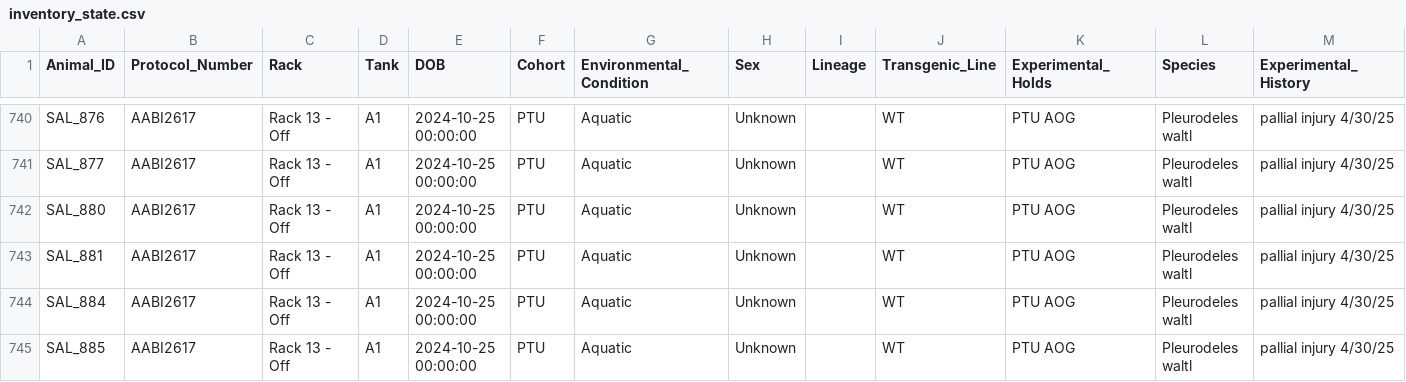
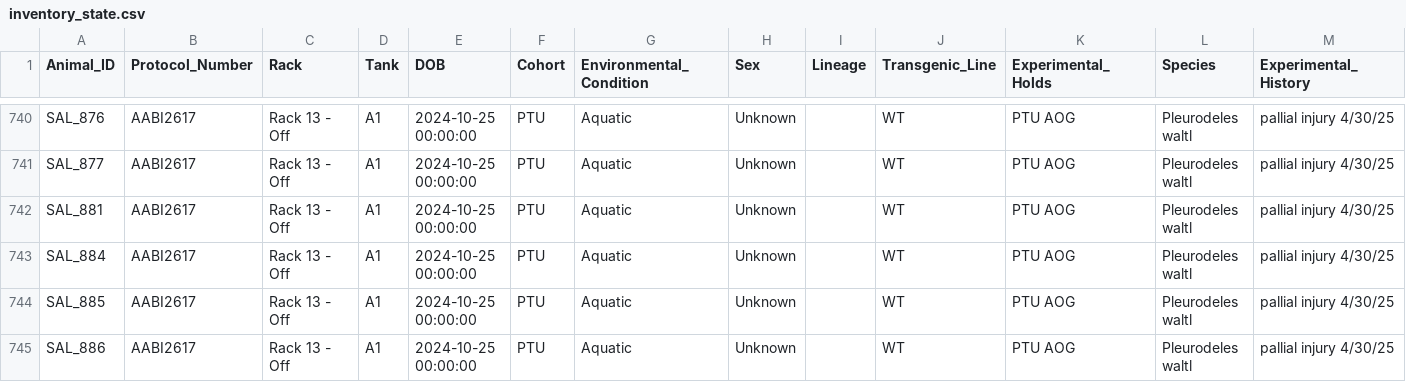
Before and after one commit to jamiewoych/pleuro-parser, a CSV file: inventory_state.csv, drawn as a sheet; only a part is shown, gaps mark what is left out; the shorter side is filled out with more unchanged rows; rows hold the shown columns only; the diff names each change by its address in the sheet, - before the commit and + after, or states it on an @@ line.

```diff
--- a/inventory_state.csv
+++ b/inventory_state.csv
-row 742: SAL_880 | AABI2617 | Rack 13 - Off | A1 | 2024-10-25 00:00:00 | PTU | Aquatic | Unknown |  | WT | PTU AOG | Pleurodeles waltl | pallial injury 4/30/25
```
Also changed, not shown: euthanasia_log.csv, 1 other file.
